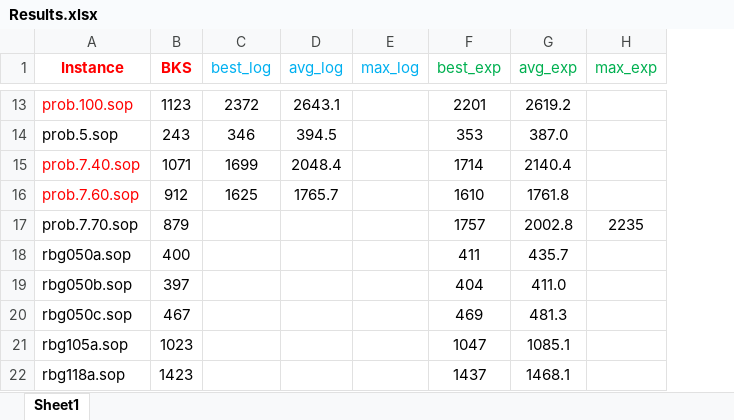
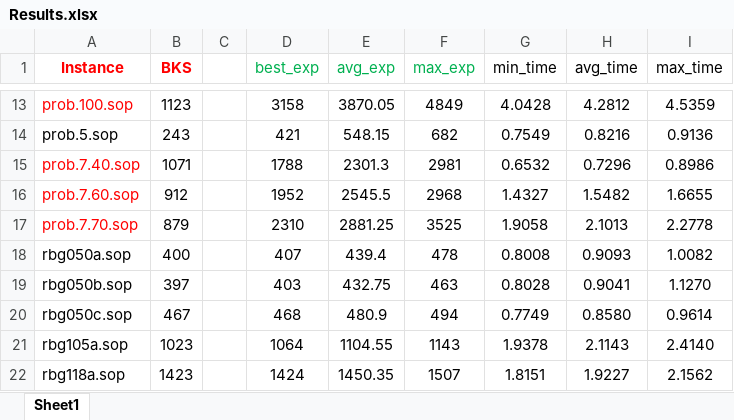
Before and after one commit to salehafzoon/Advanced_Algorithms, an Excel workbook: hw1/Instances/Results.xlsx, sheet Sheet1, drawn as a sheet; only a part is shown, gaps mark what is left out; values as stored, in another font and other column widths than the file's, no borders; removed rows and columns are numbered as before the commit, all else as after; the diff covers the shown part only; the diff names each change by its address in the sheet, - before the commit and + after, or states it on an @@ line.

```diff
--- a/hw1/Instances/Results.xlsx (sheet Sheet1)
+++ b/hw1/Instances/Results.xlsx (sheet Sheet1)
-column C (best_log), rows 13-16: 2372 | 346 | 1699 | 1625
-column D (avg_log), rows 13-16: 2643.1 | 394.5 | 2048.4 | 1765.7
-column E (max_log), empty
+column C, empty
+column G (min_time), rows 13-22: 4.0428 | 0.7549 | 0.6532 | 1.4327 | 1.9058 | 0.8008 | 0.8028 | 0.7749 | 1.9378 | 1.8151
+column H (avg_time), rows 13-22: 4.2812 | 0.8216 | 0.7296 | 1.5482 | 2.1013 | 0.9093 | 0.9041 | 0.8580 | 2.1143 | 1.9227
+column I (max_time), rows 13-22: 4.5359 | 0.9136 | 0.8986 | 1.6655 | 2.2778 | 1.0082 | 1.1270 | 0.9614 | 2.4140 | 2.1562
-D13 (best_exp): 2201
+D13 (best_exp): 3158
-E13 (avg_exp): 2619.2
+E13 (avg_exp): 3870.05
-F13 (max_exp): (empty)
+F13 (max_exp): 4849
-D14 (best_exp): 353
+D14 (best_exp): 421
-E14 (avg_exp): 387.0
+E14 (avg_exp): 548.15
-F14 (max_exp): (empty)
+F14 (max_exp): 682
-D15 (best_exp): 1714
+D15 (best_exp): 1788
-E15 (avg_exp): 2140.4
+E15 (avg_exp): 2301.3
-F15 (max_exp): (empty)
+F15 (max_exp): 2981
-D16 (best_exp): 1610
+D16 (best_exp): 1952
-E16 (avg_exp): 1761.8
+E16 (avg_exp): 2545.5
-F16 (max_exp): (empty)
+F16 (max_exp): 2968
-A17 text colour: black
+A17 text colour: #FF0000
-D17 (best_exp): 1757
+D17 (best_exp): 2310
-E17 (avg_exp): 2002.8
+E17 (avg_exp): 2881.25
-F17 (max_exp): 2235
+F17 (max_exp): 3525
-D18 (best_exp): 411
+D18 (best_exp): 407
-E18 (avg_exp): 435.7
+E18 (avg_exp): 439.4
-F18 (max_exp): (empty)
+F18 (max_exp): 478
-D19 (best_exp): 404
+D19 (best_exp): 403
-E19 (avg_exp): 411.0
+E19 (avg_exp): 432.75
-F19 (max_exp): (empty)
+F19 (max_exp): 463
-D20 (best_exp): 469
+D20 (best_exp): 468
-E20 (avg_exp): 481.3
+E20 (avg_exp): 480.9
-F20 (max_exp): (empty)
+F20 (max_exp): 494
-D21 (best_exp): 1047
+D21 (best_exp): 1064
-E21 (avg_exp): 1085.1
+E21 (avg_exp): 1104.55
-F21 (max_exp): (empty)
+F21 (max_exp): 1143
-D22 (best_exp): 1437
+D22 (best_exp): 1424
-E22 (avg_exp): 1468.1
+E22 (avg_exp): 1450.35
-F22 (max_exp): (empty)
+F22 (max_exp): 1507
```
Also changed, not shown: 38 edited cells elsewhere in this sheet, 1 other file.
